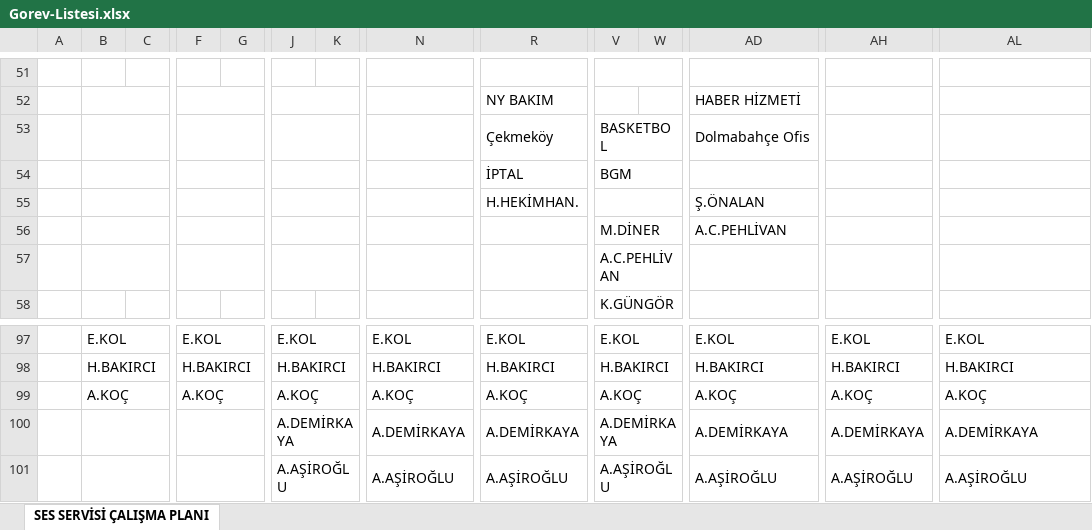
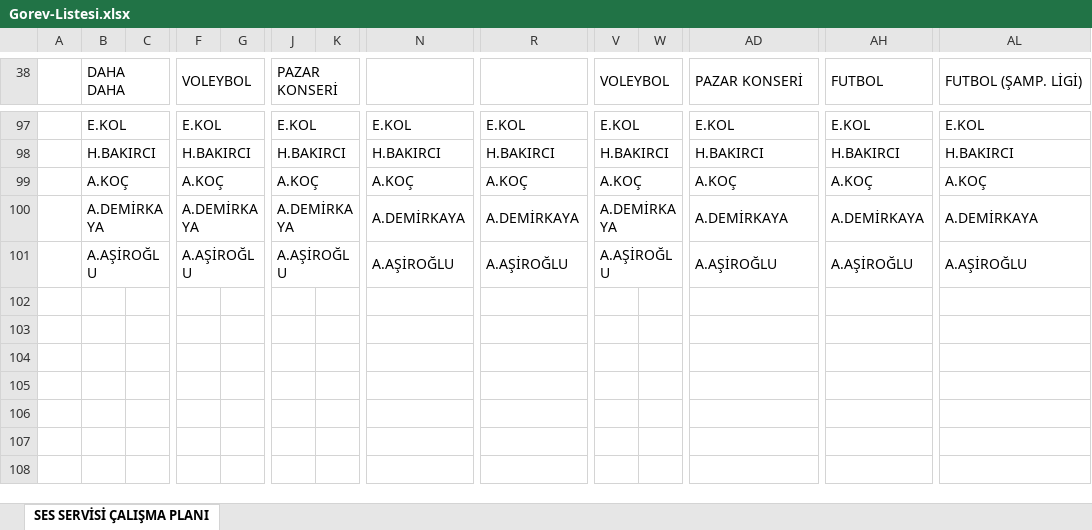
Before and after one commit to sesservisi/ses, an Excel workbook: Gorev-Listesi.xlsx, sheet SES SERVİSİ ÇALIŞMA PLANI, drawn as a sheet; only a part is shown, gaps mark what is left out; values as stored, in another font and other column widths than the file's, no cell formats; removed rows and columns are numbered as before the commit, all else as after; rows hold the shown columns only; the diff covers the shown part only; the diff names each change by its address in the sheet, - before the commit and + after, or states it on an @@ line.

```diff
--- a/Gorev-Listesi.xlsx (sheet SES SERVİSİ ÇALIŞMA PLANI)
+++ b/Gorev-Listesi.xlsx (sheet SES SERVİSİ ÇALIŞMA PLANI)
-row 38: (empty)
+row 38:  | DAHA DAHA |  | VOLEYBOL |  | PAZAR KONSERİ |  |  |  | VOLEYBOL |  | PAZAR KONSERİ | FUTBOL | FUTBOL (ŞAMP. LİGİ)
+B38:C38 merged
+F38:G38 merged
+J38:K38 merged
+N38:O38 merged
+R38:S38 merged
-V51:X51 merged
+V38:W38 merged
+AD38:AE38 merged
+AH38:AI38 merged
+AL38:AM38 merged
-row 52:  |  |  |  |  |  |  |  | NY BAKIM |  |  | HABER HİZMETİ
-row 53:  |  |  |  |  |  |  |  | Çekmeköy | BASKETBOL |  | Dolmabahçe Ofis
-row 54:  |  |  |  |  |  |  |  | İPTAL | BGM
-row 55:  |  |  |  |  |  |  |  | H.HEKİMHAN. |  |  | Ş.ÖNALAN
-row 56:  |  |  |  |  |  |  |  |  | M.DİNER |  | A.C.PEHLİVAN
-row 57:  |  |  |  |  |  |  |  |  | A.C.PEHLİVAN
-row 58:  |  |  |  |  |  |  |  |  | K.GÜNGÖR
-B100: (empty)
+B100: A.DEMİRKAYA
-F100: (empty)
+F100: A.DEMİRKAYA
-B101: (empty)
+B101: A.AŞİROĞLU
-F101: (empty)
+F101: A.AŞİROĞLU
```
Also changed, not shown: 40 added rows, 33 removed rows, 45 edited cells and merged cells elsewhere in this sheet, cell formats.
